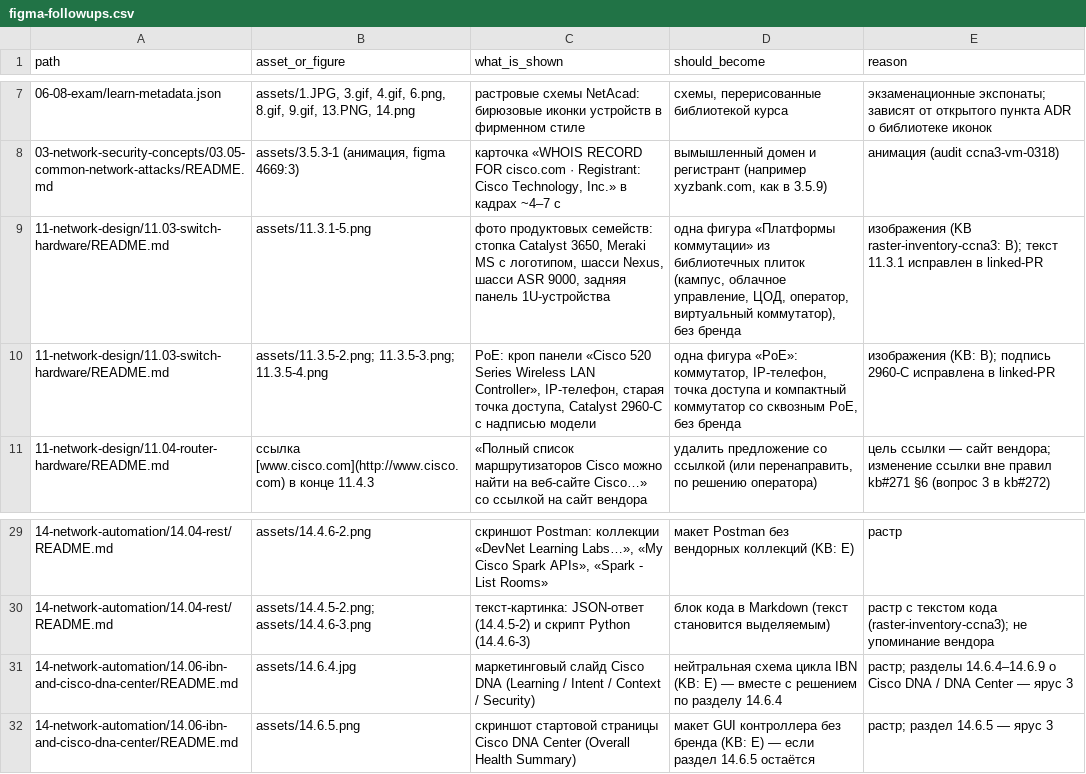
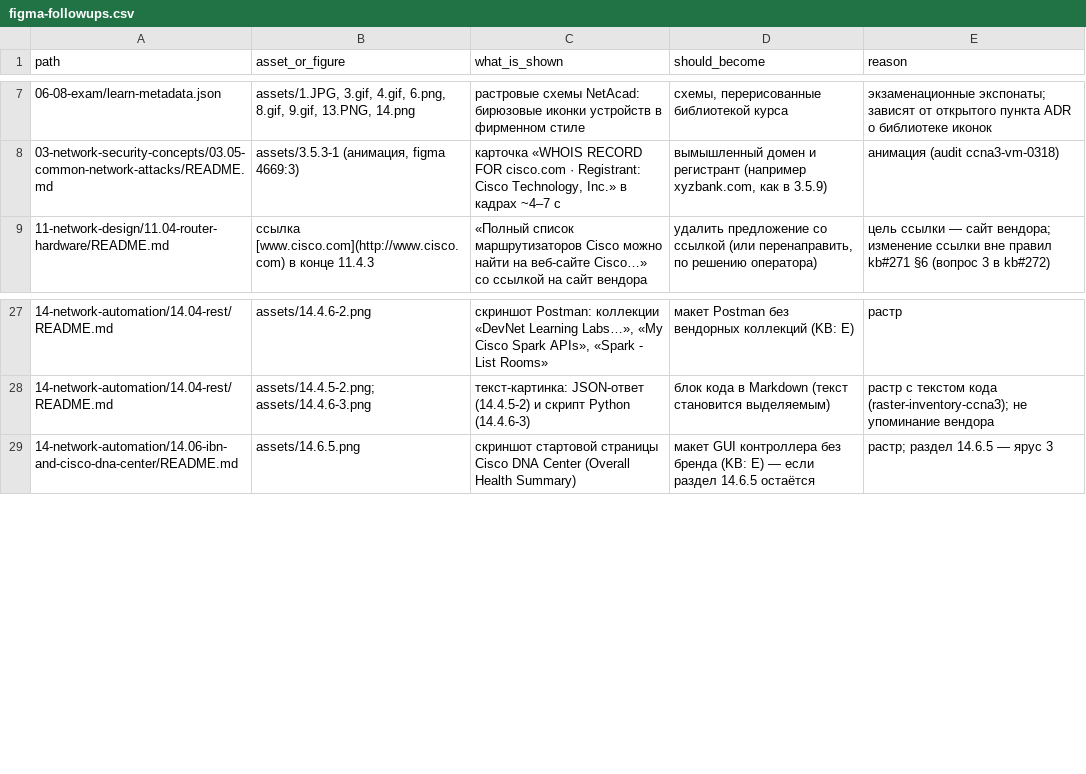
Before and after one commit to nsalab-tmn/learn-ccna3, a CSV file: audit/figma-followups.csv, drawn as a sheet; only a part is shown, gaps mark what is left out; the diff names each change by its address in the sheet, - before the commit and + after, or states it on an @@ line.

```diff
--- a/audit/figma-followups.csv
+++ b/audit/figma-followups.csv
-row 9: 11-network-design/11.03-switch-hardware/README.md | assets/11.3.1-5.png | фото продуктовых семейств: стопка Catalyst 3650, Meraki MS с логотипом, шасси Nexus, шасси ASR 9000, задняя панель 1U-устройства | одна фигура «Платформы коммутации» из библиотечных плиток (кампус, облачное управление, ЦОД, оператор, виртуальный коммутатор), без бренда | изображения (KB raster-inventory-ccna3: B); текст 11.3.1 исправлен в linked-PR
-row 10: 11-network-design/11.03-switch-hardware/README.md | assets/11.3.5-2.png; 11.3.5-3.png; 11.3.5-4.png | PoE: кроп панели «Cisco 520 Series Wireless LAN Controller», IP-телефон, старая точка доступа, Catalyst 2960-C с надписью модели | одна фигура «PoE»: коммутатор, IP-телефон, точка доступа и компактный коммутатор со сквозным PoE, без бренда | изображения (KB: B); подпись 2960-C исправлена в linked-PR
-row 31: 14-network-automation/14.06-ibn-and-cisco-dna-center/README.md | assets/14.6.4.jpg | маркетинговый слайд Cisco DNA (Learning / Intent / Context / Security) | нейтральная схема цикла IBN (KB: E) — вместе с решением по разделу 14.6.4 | растр; разделы 14.6.4–14.6.9 о Cisco DNA / DNA Center — ярус 3
```
Also changed, not shown: 3 other files.
